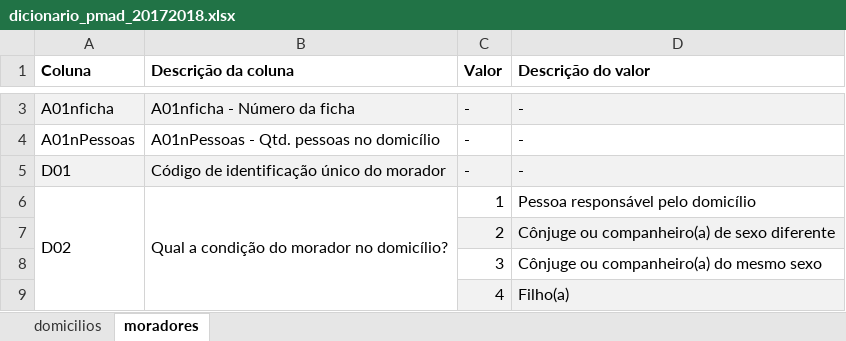
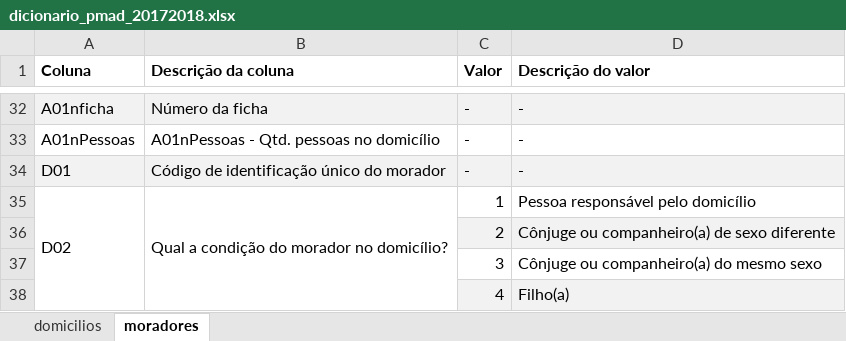
Before and after one commit to kidlulu/pmad_2018, an Excel workbook: dicionario_pmad_20172018.xlsx, sheet moradores, drawn as a sheet; only a part is shown, gaps mark what is left out; values as stored, in another font and other column widths than the file's, no borders; addresses are those after the commit; the diff covers the shown part only; the diff names each change by its address in the sheet, - before the commit and + after, or states it on an @@ line.

```diff
--- a/dicionario_pmad_20172018.xlsx (sheet moradores)
+++ b/dicionario_pmad_20172018.xlsx (sheet moradores)
-B32 (Descrição da coluna): A01nficha - Número da ficha
+B32 (Descrição da coluna): Número da ficha
```
Also changed, not shown: 29 added rows and 2 edited cells elsewhere in this sheet, sheet domicilios, 2 other files.
